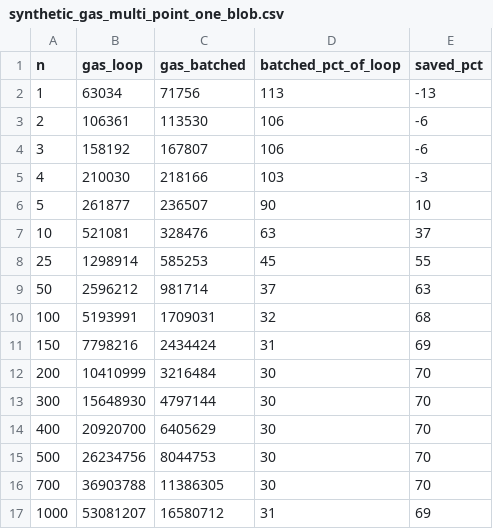
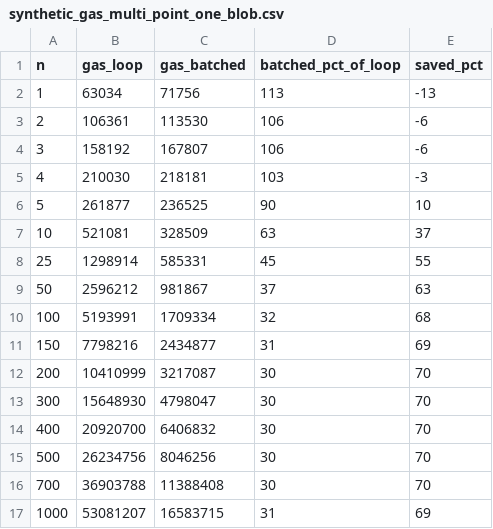
Before and after one commit to markolazic01/blober, a CSV file: benchmarks/data/synthetic_gas_multi_point_one_blob.csv, drawn as a sheet.

```diff
--- a/benchmarks/data/synthetic_gas_multi_point_one_blob.csv
+++ b/benchmarks/data/synthetic_gas_multi_point_one_blob.csv
@@ -4,14 +4,14 @@ n,gas_loop,gas_batched,batched_pct_of_loop,saved_pct
 3,158192,167807,106,-6
-4,210030,218166,103,-3
-5,261877,236507,90,10
-10,521081,328476,63,37
-25,1298914,585253,45,55
-50,2596212,981714,37,63
-100,5193991,1709031,32,68
-150,7798216,2434424,31,69
-200,10410999,3216484,30,70
-300,15648930,4797144,30,70
-400,20920700,6405629,30,70
-500,26234756,8044753,30,70
-700,36903788,11386305,30,70
-1000,53081207,16580712,31,69
+4,210030,218181,103,-3
+5,261877,236525,90,10
+10,521081,328509,63,37
+25,1298914,585331,45,55
+50,2596212,981867,37,63
+100,5193991,1709334,32,68
+150,7798216,2434877,31,69
+200,10410999,3217087,30,70
+300,15648930,4798047,30,70
+400,20920700,6406832,30,70
+500,26234756,8046256,30,70
+700,36903788,11388408,30,70
+1000,53081207,16583715,31,69
```
Also changed, not shown: benchmarks/data/synthetic_gas_multi_blob_one_point.csv, benchmarks/data/threshold_crossover.csv, 7 other files.
